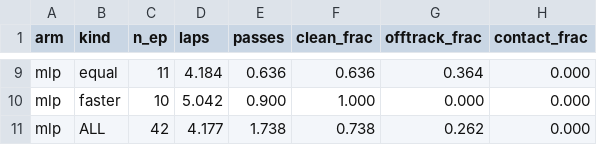
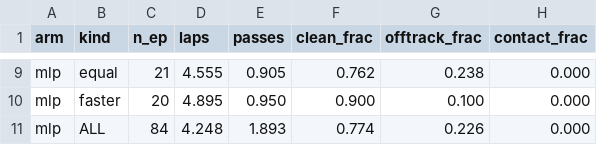
Before and after one commit to agpoks/mpcc-online-tuning, a CSV file: results/race/race_phase1_summary.csv, drawn as a sheet; only a part is shown, gaps mark what is left out; the diff covers the shown part only; the diff names each change by its address in the sheet, - before the commit and + after, or states it on an @@ line.

```diff
--- a/results/race/race_phase1_summary.csv
+++ b/results/race/race_phase1_summary.csv
-C9 (n_ep): 11
+C9 (n_ep): 21
-D9 (laps): 4.184
+D9 (laps): 4.555
-E9 (passes): 0.636
+E9 (passes): 0.905
-F9 (clean_frac): 0.636
+F9 (clean_frac): 0.762
-G9 (offtrack_frac): 0.364
+G9 (offtrack_frac): 0.238
-C10 (n_ep): 10
+C10 (n_ep): 20
-D10 (laps): 5.042
+D10 (laps): 4.895
-E10 (passes): 0.900
+E10 (passes): 0.950
-F10 (clean_frac): 1.000
+F10 (clean_frac): 0.900
-G10 (offtrack_frac): 0.000
+G10 (offtrack_frac): 0.100
-C11 (n_ep): 42
+C11 (n_ep): 84
-D11 (laps): 4.177
+D11 (laps): 4.248
-E11 (passes): 1.738
+E11 (passes): 1.893
-F11 (clean_frac): 0.738
+F11 (clean_frac): 0.774
-G11 (offtrack_frac): 0.262
+G11 (offtrack_frac): 0.226
```
Also changed, not shown: 31 edited cells elsewhere in this file, results/race/race_by_kind.csv, results/race/race_phase1_byseed.csv, 50 other files.
